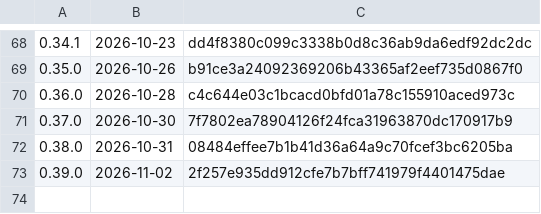
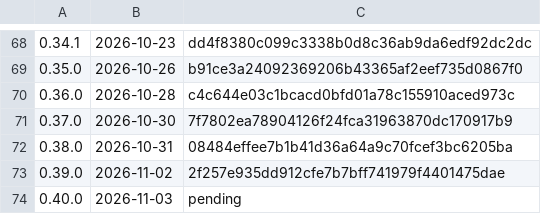
Before and after one commit to k-k1/agent-fleet, a TSV file: deploy/release/notes/index.tsv, drawn as a sheet; only a part is shown, gaps mark what is left out.

```diff
--- a/deploy/release/notes/index.tsv
+++ b/deploy/release/notes/index.tsv
@@ -73 +73,2 @@
 0.39.0	2026-11-02	2f257e935dd912cfe7b7bff741979f4401475dae
+0.40.0	2026-11-03	pending
```
Also changed, not shown: 14 other files.
